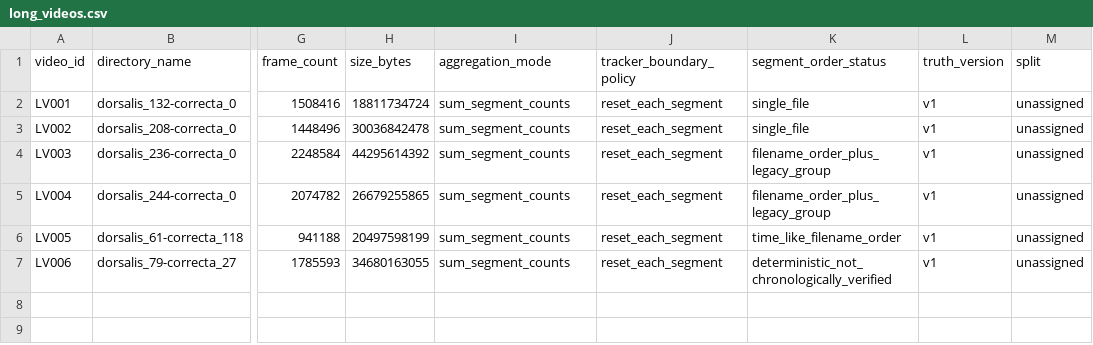
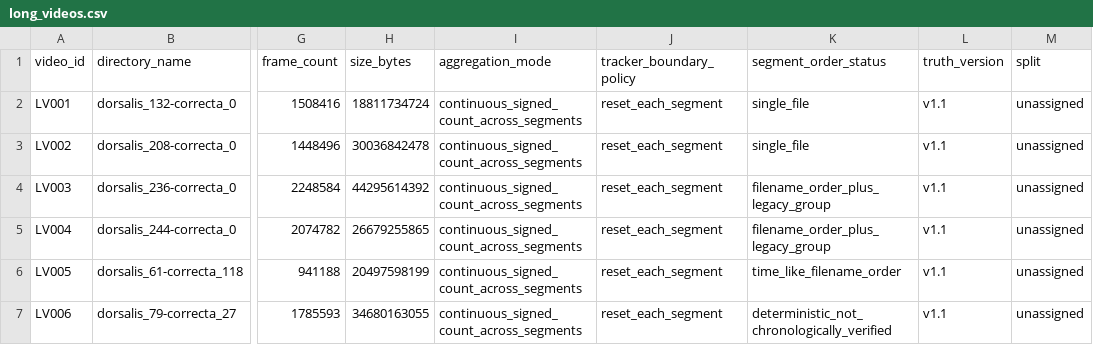
Before and after one commit to SmallSpider-1/FlyCounting, a CSV file: video_data/manifests/long_videos.csv, drawn as a sheet; only a part is shown, gaps mark what is left out; the diff names each change by its address in the sheet, - before the commit and + after, or states it on an @@ line.

Commit message:
fix(counting): 保留负计数并冻结末帧占用语义

```diff
--- a/video_data/manifests/long_videos.csv
+++ b/video_data/manifests/long_videos.csv
-I2:I7 (aggregation_mode): sum_segment_counts
+I2:I7 (aggregation_mode): continuous_signed_count_across_segments
-L2:L7 (truth_version): v1
+L2:L7 (truth_version): v1.1
```
Also changed, not shown: video_data/manifests/ground_truth_v1.csv, 2 other files.
